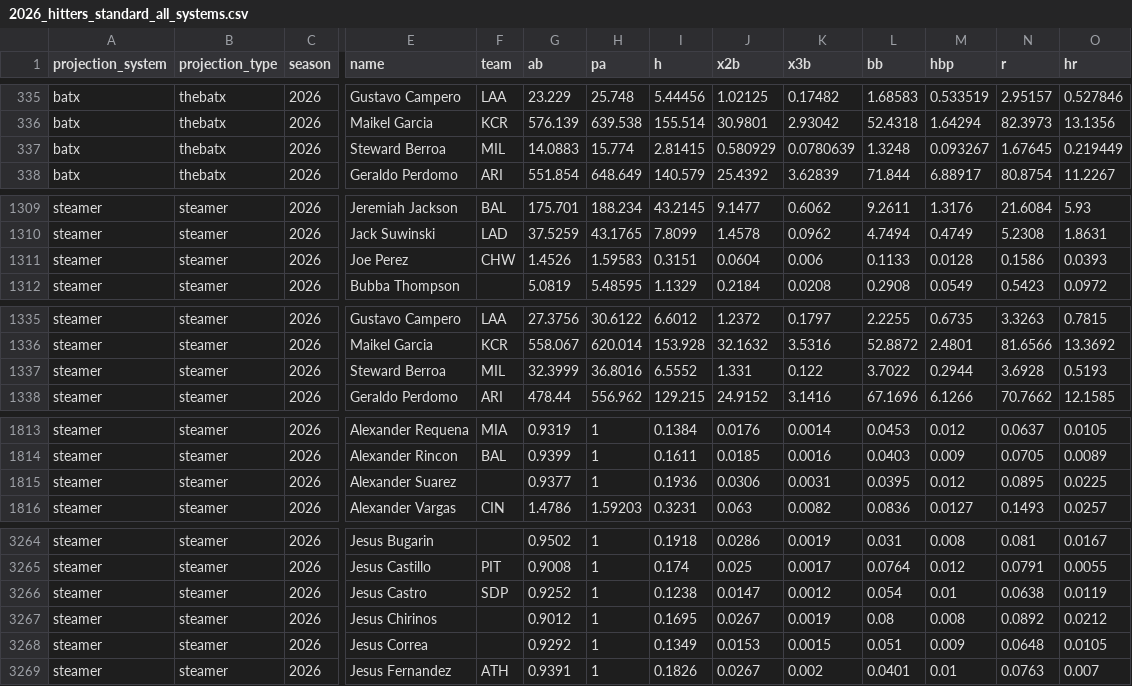
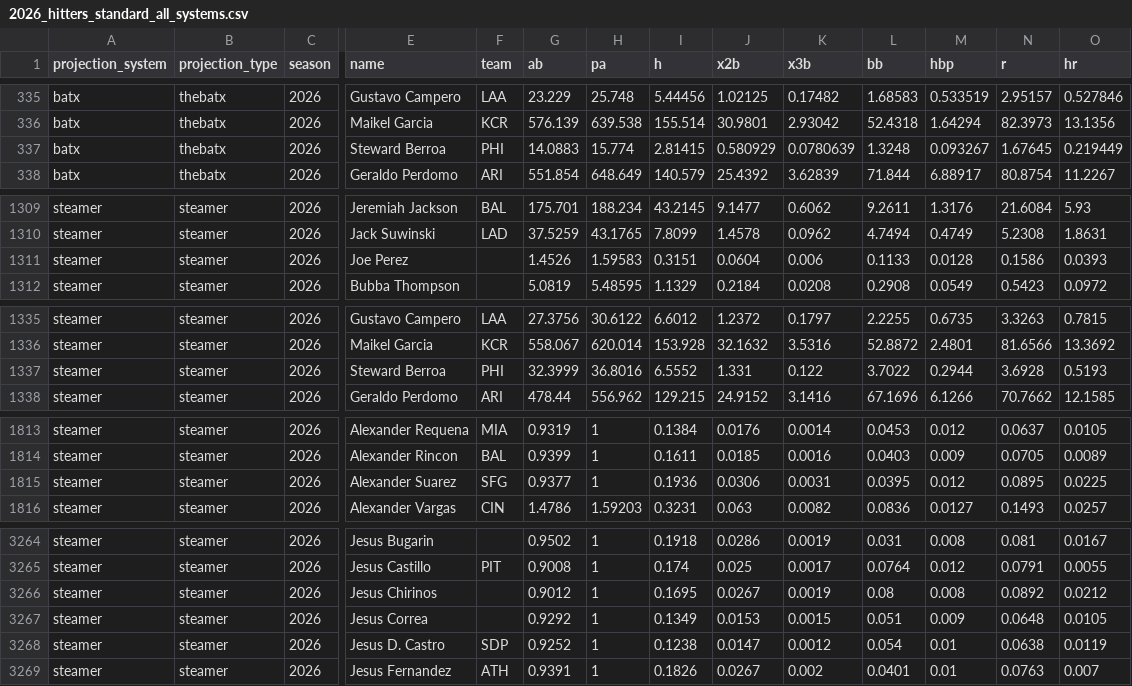
Before and after one commit to collinmyshot/fantasy-baseball-projection-updater-pipeline, a CSV file: data/processed/2026_hitters_standard_all_systems.csv, drawn as a sheet; only a part is shown, gaps mark what is left out; removed rows and columns are numbered as before the commit, all else as after; rows hold the shown columns only; the diff covers the shown part only; the diff names each change by its address in the sheet, - before the commit and + after, or states it on an @@ line.

```diff
--- a/data/processed/2026_hitters_standard_all_systems.csv
+++ b/data/processed/2026_hitters_standard_all_systems.csv
-F337 (team): MIL
+F337 (team): PHI
-F1311 (team): CHW
+F1311 (team): (empty)
-F1337 (team): MIL
+F1337 (team): PHI
-F1815 (team): (empty)
+F1815 (team): SFG
-row 3266: steamer | steamer | 2026 | Jesus Castro | SDP | 0.9252 | 1 | 0.1238 | 0.0147 | 0.0012 | 0.054 | 0.01 | 0.0638 | 0.0119
+row 3268: steamer | steamer | 2026 | Jesus D. Castro | SDP | 0.9252 | 1 | 0.1238 | 0.0147 | 0.0012 | 0.054 | 0.01 | 0.0638 | 0.0119
```
Also changed, not shown: 12 edited cells elsewhere in this file, data/processed/2026_adp_matches.csv, data/processed/2026_hitters_z_scored_aggregate_projection_output.csv, 21 other files.
